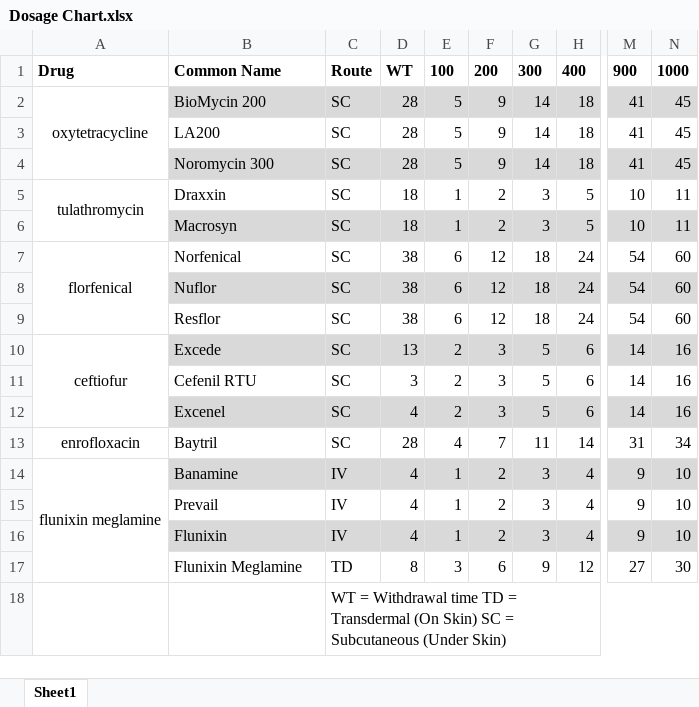
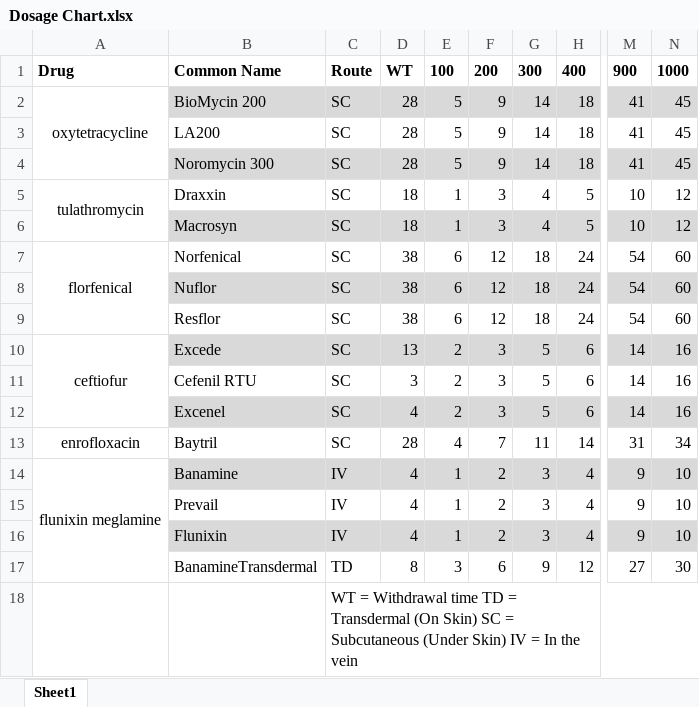
Before and after one commit to Kristenjs9/LVRWeb, an Excel workbook: DosageChart/data/Dosage Chart.xlsx, sheet Sheet1, drawn as a sheet; only a part is shown, gaps mark what is left out; values as stored, in another font and other column widths than the file's, no borders; the diff names each change by its address in the sheet, - before the commit and + after, or states it on an @@ line.

```diff
--- a/DosageChart/data/Dosage Chart.xlsx (sheet Sheet1)
+++ b/DosageChart/data/Dosage Chart.xlsx (sheet Sheet1)
-F5:F6: 2
+F5:F6: 3
-G5:G6: 3
+G5:G6: 4
-N5:N6: 11
+N5:N6: 12
-B17: Flunixin Meglamine
+B17: BanamineTransdermal
-C18: …(Under Skin)
+C18: …(Under Skin) IV = In the vein
```
Also changed, not shown: 31 other files.
